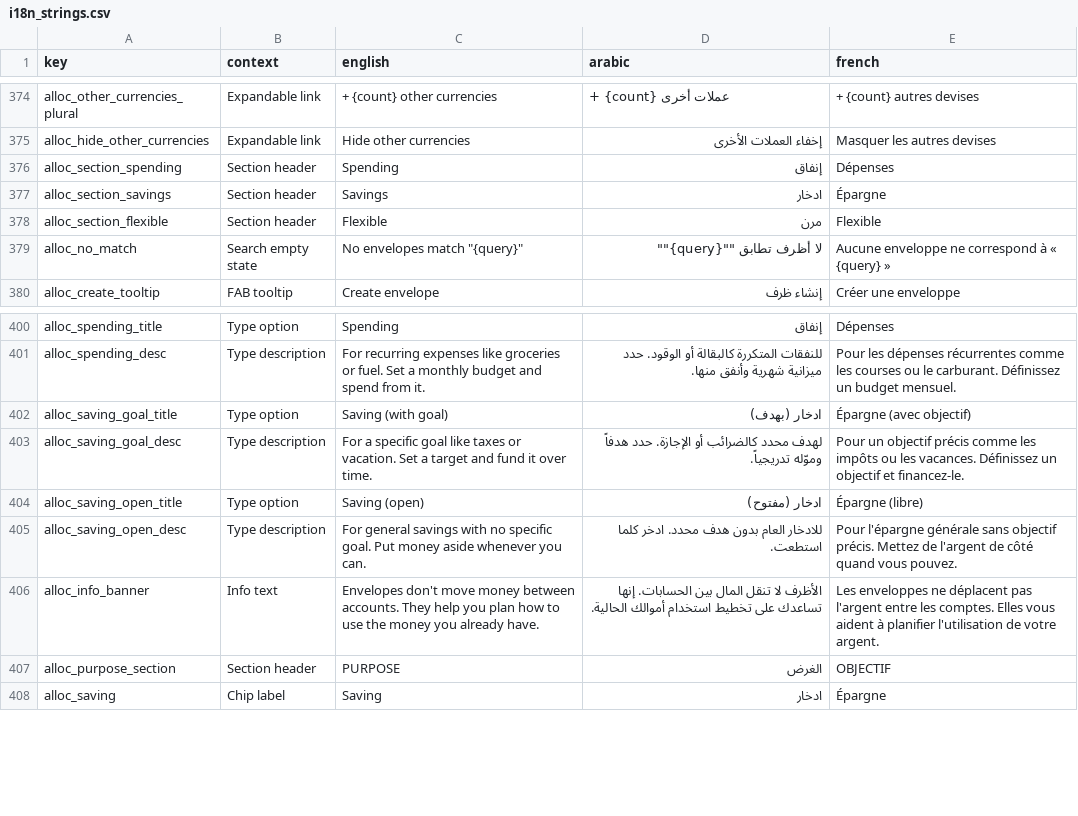
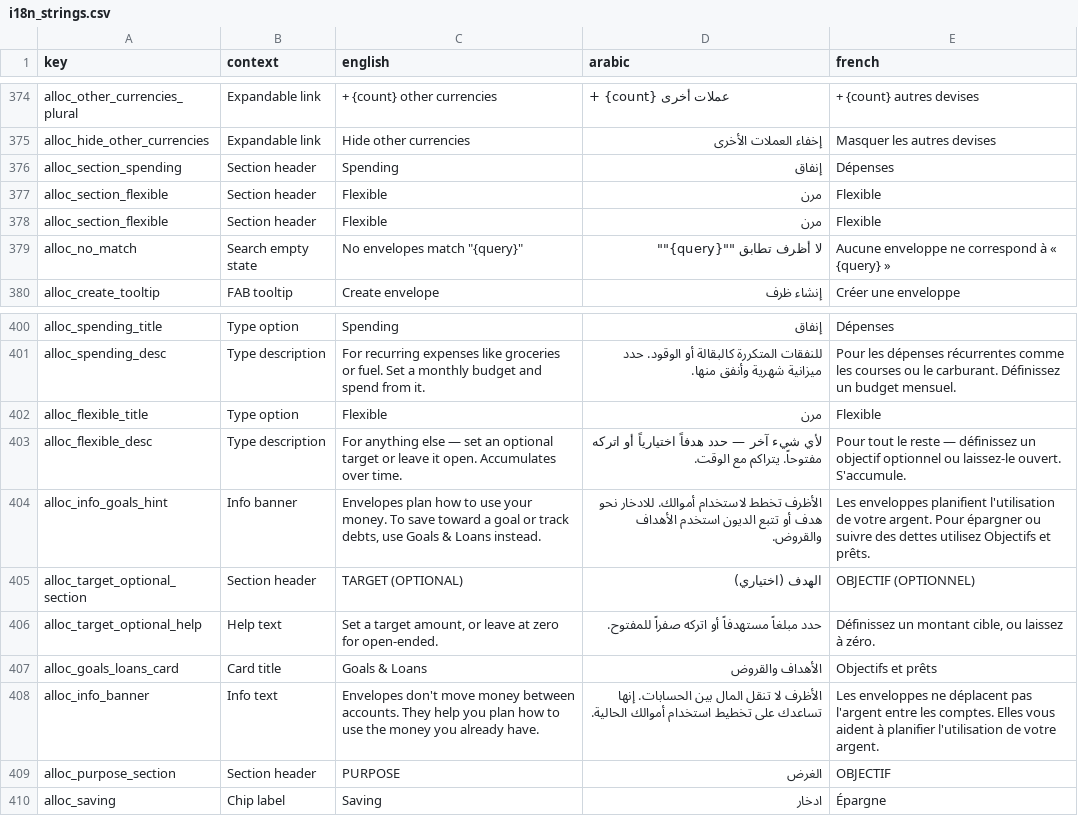
Before and after one commit to samerc/BudgetSeal, a CSV file: docs/i18n_strings.csv, drawn as a sheet; only a part is shown, gaps mark what is left out; removed rows and columns are numbered as before the commit, all else as after; the diff names each change by its address in the sheet, - before the commit and + after, or states it on an @@ line.

```diff
--- a/docs/i18n_strings.csv
+++ b/docs/i18n_strings.csv
-row 377: alloc_section_savings | Section header | Savings | ادخار | Épargne
+row 377: alloc_section_flexible | Section header | Flexible | مرن | Flexible
-row 402: alloc_saving_goal_title | Type option | Saving (with goal) | ادخار (بهدف) | Épargne (avec objectif)
-row 403: alloc_saving_goal_desc | Type description | For a specific goal like taxes or vacation. Set a target and fund it over time. | لهدف محدد كالضرائب أو الإجازة. حدد هدفاً وموّله تدريجياً. | Pour un objectif précis comme les impôts ou les vacances. Définissez un objectif et financez-le.
-row 404: alloc_saving_open_title | Type option | Saving (open) | ادخار (مفتوح) | Épargne (libre)
-row 405: alloc_saving_open_desc | Type description | For general savings with no specific goal. Put money aside whenever you can. | للادخار العام بدون هدف محدد. ادخر كلما استطعت. | Pour l'épargne générale sans objectif précis. Mettez de l'argent de côté quand vous pouvez.
+row 402: alloc_flexible_title | Type option | Flexible | مرن | Flexible
+row 403: alloc_flexible_desc | Type description | For anything else — set an optional target or leave it open. Accumulates over time. | لأي شيء آخر — حدد هدفاً اختيارياً أو اتركه مفتوحاً. يتراكم مع الوقت. | Pour tout le reste — définissez un objectif optionnel ou laissez-le ouvert. S'accumule.
+row 404: alloc_info_goals_hint | Info banner | Envelopes plan how to use your money. To save toward a goal or track debts, use Goals & Loans instead. | الأظرف تخطط لاستخدام أموالك. للادخار نحو هدف أو تتبع الديون استخدم الأهداف والقروض. | Les enveloppes planifient l'utilisation de votre argent. Pour épargner ou suivre des dettes utilisez Objectifs et prêts.
+row 405: alloc_target_optional_section | Section header | TARGET (OPTIONAL) | الهدف (اختياري) | OBJECTIF (OPTIONNEL)
+row 406: alloc_target_optional_help | Help text | Set a target amount, or leave at zero for open-ended. | حدد مبلغاً مستهدفاً أو اتركه صفراً للمفتوح. | Définissez un montant cible, ou laissez à zéro.
+row 407: alloc_goals_loans_card | Card title | Goals & Loans | الأهداف والقروض | Objectifs et prêts
```
Also changed, not shown: 5 other files.
